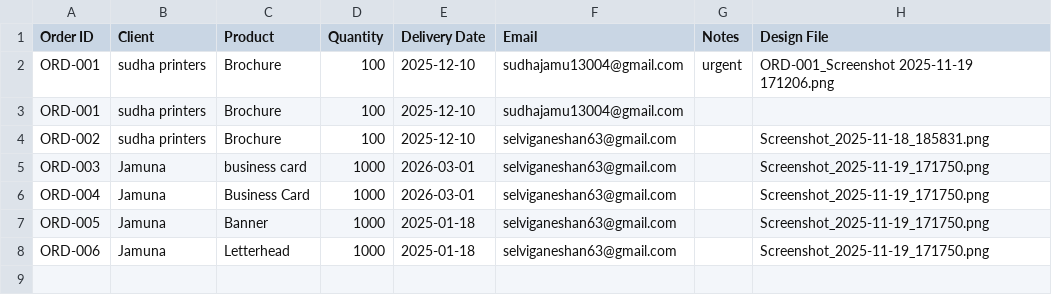
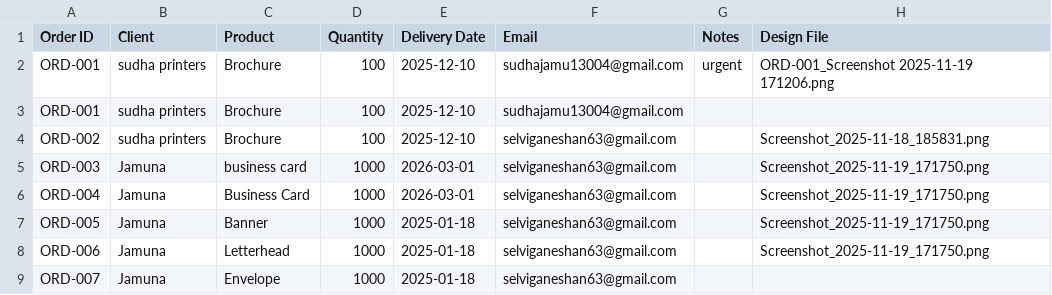
Before and after one commit to Sudha56/ss_printers, a CSV file: Backend/orders.csv, drawn as a sheet; the diff names each change by its address in the sheet, - before the commit and + after, or states it on an @@ line.

```diff
--- a/Backend/orders.csv
+++ b/Backend/orders.csv
+row 9: ORD-007 | Jamuna | Envelope | 1000 | 2025-01-18 | selviganeshan63@gmail.com
```
Also changed, not shown: 4 other files.
